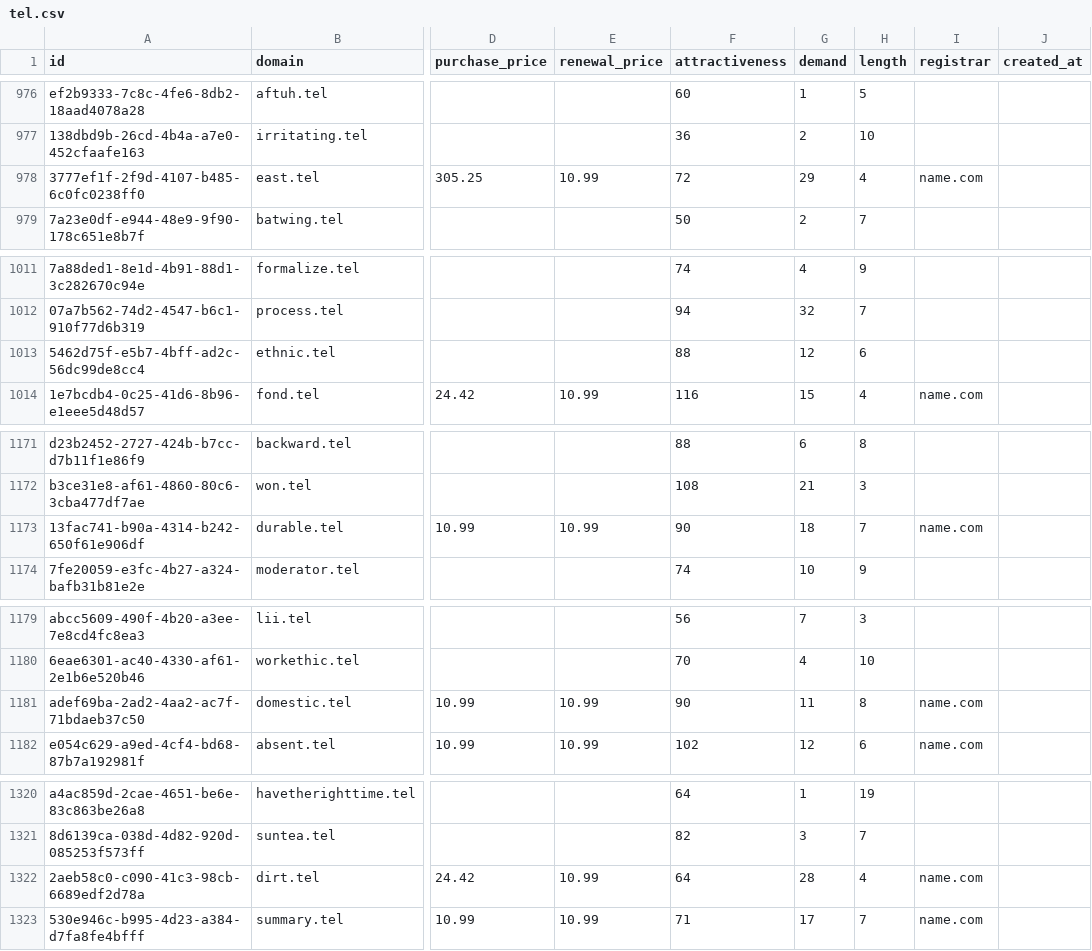
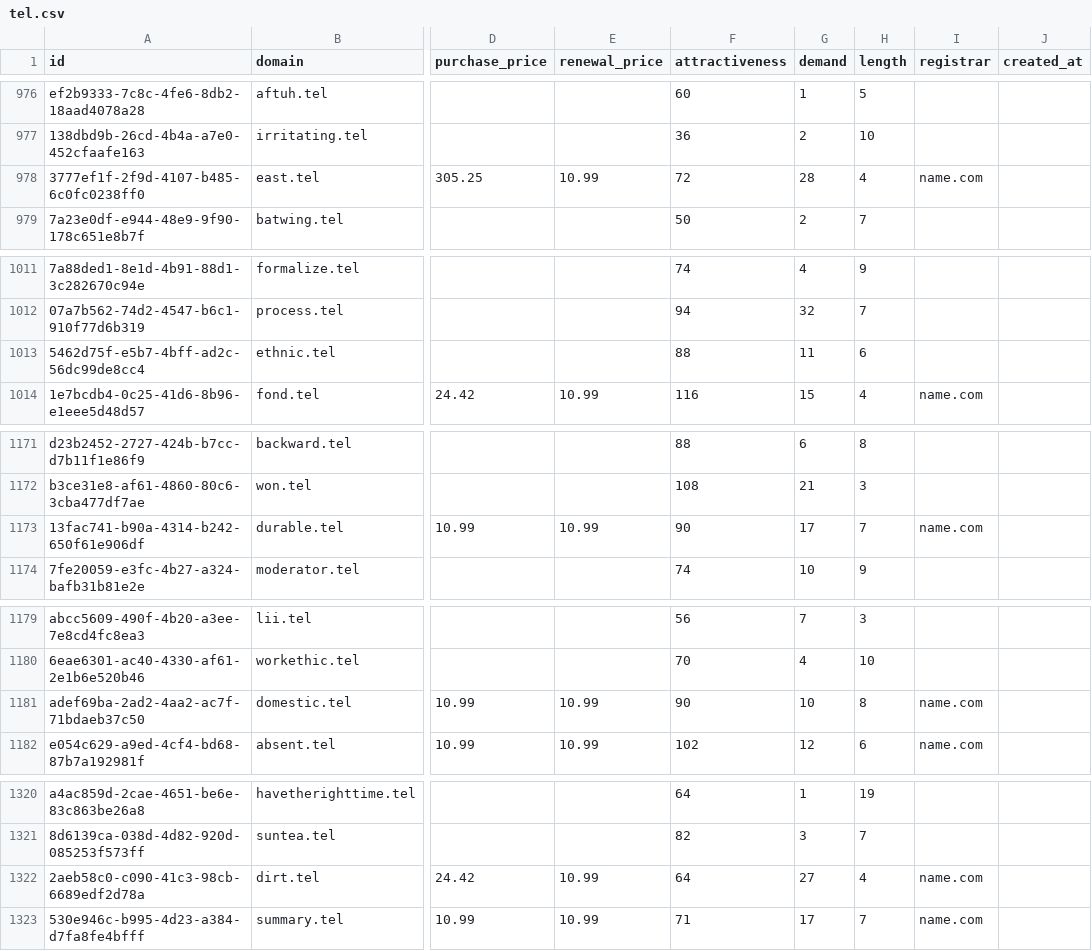
Before and after one commit to UniqueDomains/tel-oneword-domains, a CSV file: tel.csv, drawn as a sheet; only a part is shown, gaps mark what is left out; the diff covers the shown part only; the diff names each change by its address in the sheet, - before the commit and + after, or states it on an @@ line.

```diff
--- a/tel.csv
+++ b/tel.csv
-G978 (demand): 29
+G978 (demand): 28
-G1013 (demand): 12
+G1013 (demand): 11
-G1173 (demand): 18
+G1173 (demand): 17
-G1181 (demand): 11
+G1181 (demand): 10
-G1322 (demand): 28
+G1322 (demand): 27
```
Also changed, not shown: 1 removed row and 68 edited cells elsewhere in this file, 4 other files.
